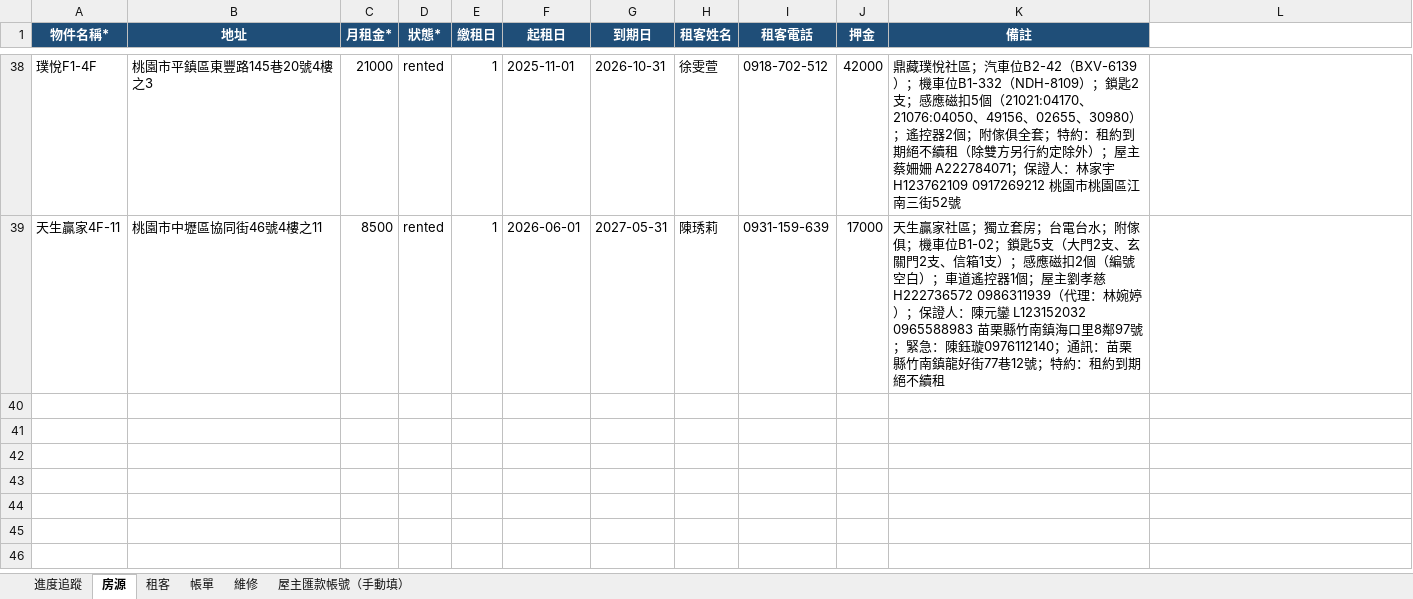
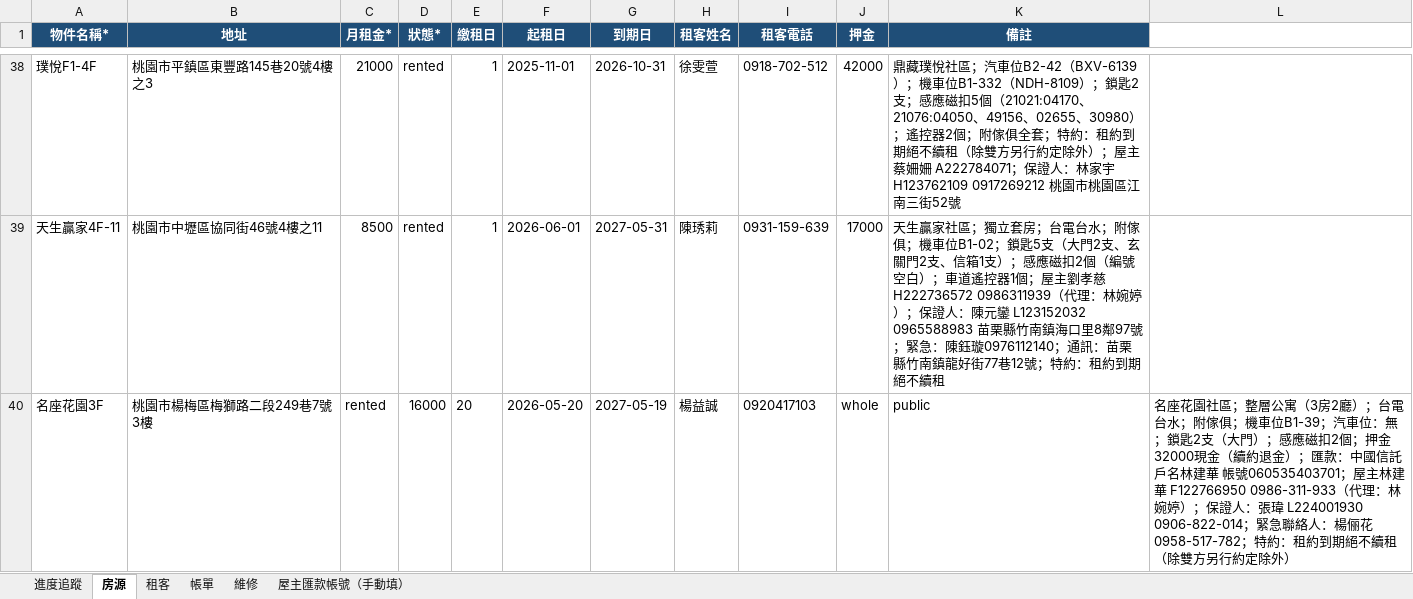
Before and after one commit to bawu95278-web/rentkeeper-collab, an Excel workbook: RentKeeper_匯入批次_2026-04-26.xlsx, sheet 房源, drawn as a sheet; only a part is shown, gaps mark what is left out; values as stored, in another font and other column widths than the file's, no borders; the diff names each change by its address in the sheet, - before the commit and + after, or states it on an @@ line.

```diff
--- a/RentKeeper_匯入批次_2026-04-26.xlsx (sheet 房源)
+++ b/RentKeeper_匯入批次_2026-04-26.xlsx (sheet 房源)
+row 40: 名座花園3F | 桃園市楊梅區梅獅路二段249巷7號3樓 | rented | 16000 | 20 | 2026-05-20 | 2027-05-19 | 楊益誠 | 0920417103 | whole | public | 名座花園社區；整層公寓（3房2廳）；台電台水；附傢俱；機車位B1-39；汽車位：無；鎖匙2支（大門）；感應磁扣2個；押金32000現金（續約退金）；匯款：中國信託 戶名林建華 帳號060535403701；屋主林建華 F122766950 0986-311-933（代理：林婉婷）；保證人：張瑋 L224001930 0906-822-014；緊急聯絡人：楊俪花 0958-517-782；特約：租約到期絕不續租（除雙方另行約定除外）
```
Also changed, not shown: sheet 租客, sheet 屋主匯款帳號（手動填）, sheet 進度追蹤, 2 other files.
